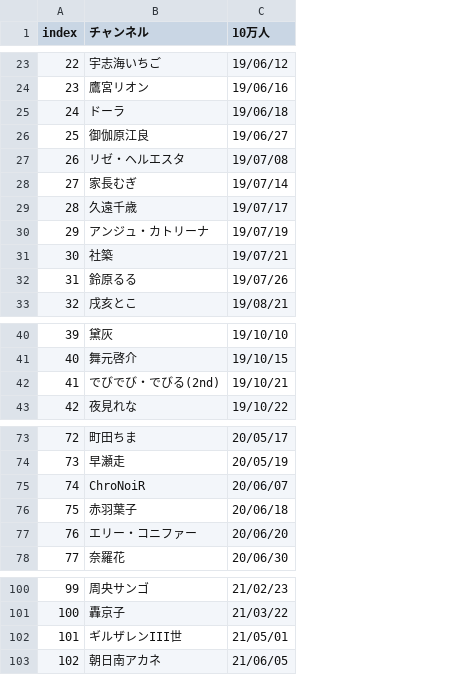
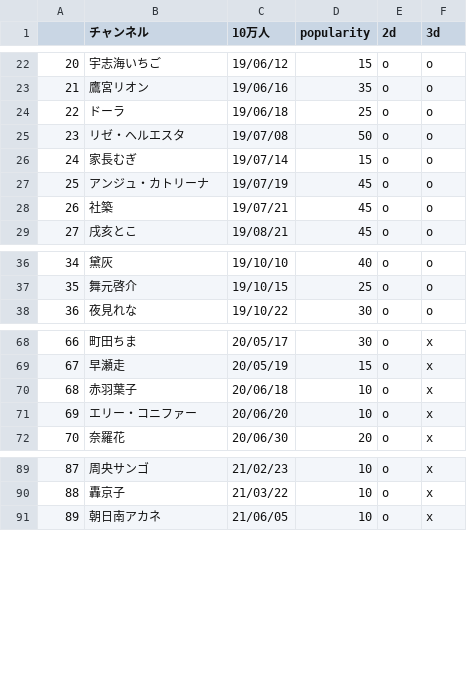
Before and after one commit to eggplants/niji-100k, a CSV file: res.csv, drawn as a sheet; only a part is shown, gaps mark what is left out; removed rows and columns are numbered as before the commit, all else as after; the diff covers the shown part only; the diff names each change by its address in the sheet, - before the commit and + after, or states it on an @@ line.

```diff
--- a/res.csv
+++ b/res.csv
+column D (popularity), rows 22-29: 15 | 35 | 25 | 50 | 15 | 45 | 45 | 45; rows 36-38: 40 | 25 | 30; rows 68-72: 30 | 15 | 10 | 10 | 20; rows 89-91: all 10
+column E (2d), rows 22-29: all o; rows 36-38: all o; rows 68-72: all o; rows 89-91: all o
+column F (3d), rows 22-29: all o; rows 36-38: all o; rows 68-72: all x; rows 89-91: all x
@@ column A renumbered from row 1 down @@
-row 26: 25 | 御伽原江良 | 19/06/27
-row 29: 28 | 久遠千歳 | 19/07/17
-row 32: 31 | 鈴原るる | 19/07/26
-row 42: 41 | でびでび・でびる(2nd) | 19/10/21
-row 75: 74 | ChroNoiR | 20/06/07
-row 102: 101 | ギルザレンIII世 | 21/05/01
```
Also changed, not shown: 6 removed rows elsewhere in this file.
